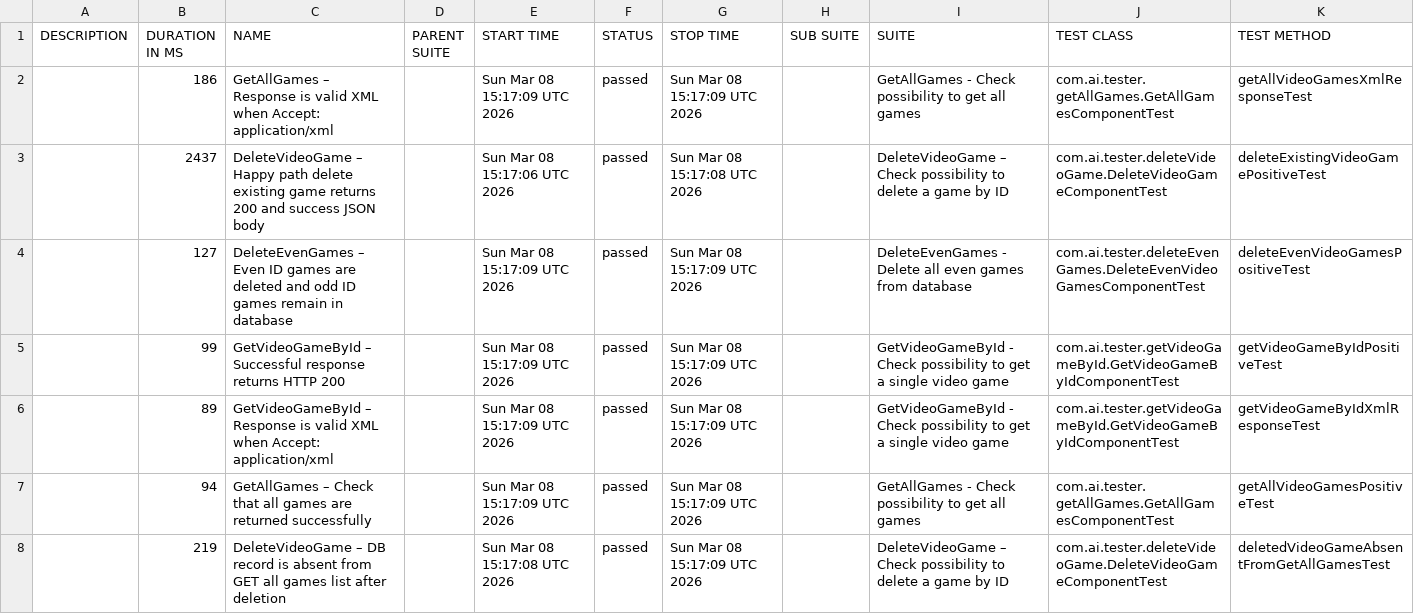
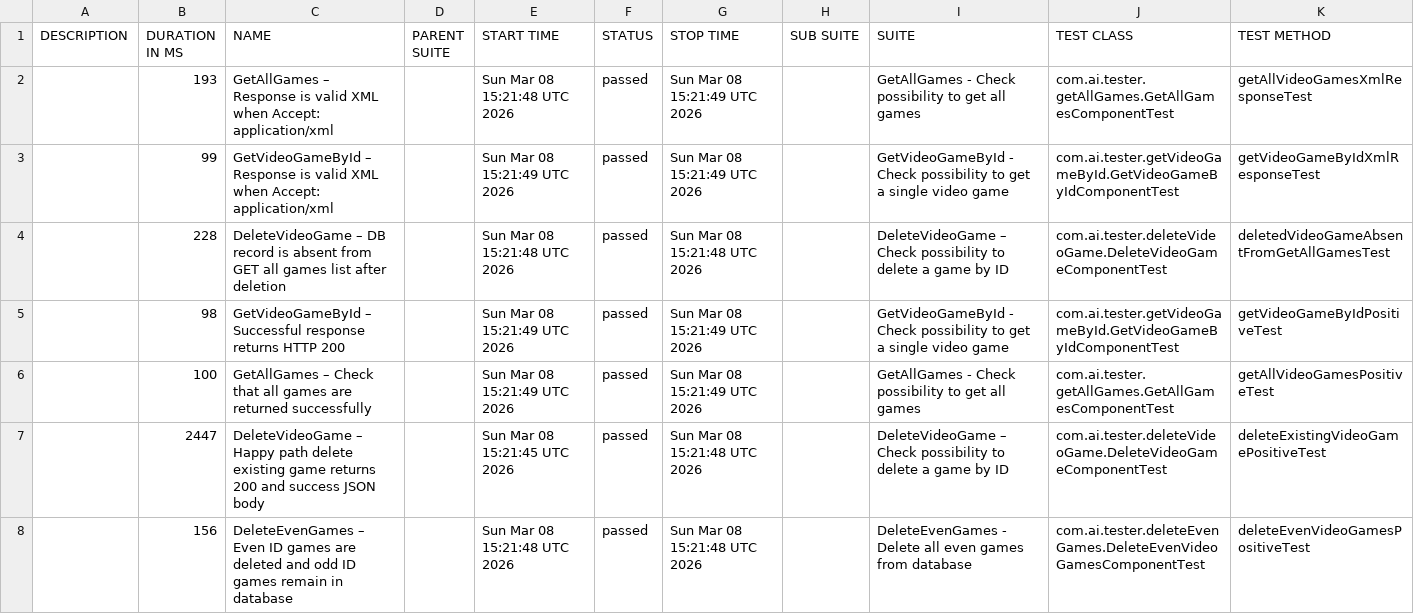
Before and after one commit to ivanKuleshin/VideoGameDB, a CSV file: pr-6/data/suites.csv, drawn as a sheet.

Commit message:
Deploying to gh-pages from @ ivanKuleshin/VideoGameDB@1e447d5befe76c41746892f2c0a62b2b3c7869d7 🚀

```diff
--- a/pr-6/data/suites.csv
+++ b/pr-6/data/suites.csv
@@ -1,8 +1,8 @@
 "DESCRIPTION","DURATION IN MS","NAME","PARENT SUITE","START TIME","STATUS","STOP TIME","SUB SUITE","SUITE","TEST CLASS","TEST METHOD"
-"","186","GetAllGames – Response is valid XML when Accept: application/xml","","Sun Mar 08 15:17:09 UTC 2026","passed","Sun Mar 08 15:17:09 UTC 2026","","GetAllGames - Check possibility to get all games","com.ai.tester.getAllGames.GetAllGamesComponentTest","getAllVideoGamesXmlResponseTest"
-"","2437","DeleteVideoGame – Happy path delete existing game returns 200 and success JSON body","","Sun Mar 08 15:17:06 UTC 2026","passed","Sun Mar 08 15:17:08 UTC 2026","","DeleteVideoGame – Check possibility to delete a game by ID","com.ai.tester.deleteVideoGame.DeleteVideoGameComponentTest","deleteExistingVideoGamePositiveTest"
-"","127","DeleteEvenGames – Even ID games are deleted and odd ID games remain in database","","Sun Mar 08 15:17:09 UTC 2026","passed","Sun Mar 08 15:17:09 UTC 2026","","DeleteEvenGames - Delete all even games from database","com.ai.tester.deleteEvenGames.DeleteEvenVideoGamesComponentTest","deleteEvenVideoGamesPositiveTest"
-"","99","GetVideoGameById – Successful response returns HTTP 200","","Sun Mar 08 15:17:09 UTC 2026","passed","Sun Mar 08 15:17:09 UTC 2026","","GetVideoGameById - Check possibility to get a single video game","com.ai.tester.getVideoGameById.GetVideoGameByIdComponentTest","getVideoGameByIdPositiveTest"
-"","89","GetVideoGameById – Response is valid XML when Accept: application/xml","","Sun Mar 08 15:17:09 UTC 2026","passed","Sun Mar 08 15:17:09 UTC 2026","","GetVideoGameById - Check possibility to get a single video game","com.ai.tester.getVideoGameById.GetVideoGameByIdComponentTest","getVideoGameByIdXmlResponseTest"
-"","94","GetAllGames – Check that all games are returned successfully","","Sun Mar 08 15:17:09 UTC 2026","passed","Sun Mar 08 15:17:09 UTC 2026","","GetAllGames - Check possibility to get all games","com.ai.tester.getAllGames.GetAllGamesComponentTest","getAllVideoGamesPositiveTest"
-"","219","DeleteVideoGame – DB record is absent from GET all games list after deletion","","Sun Mar 08 15:17:08 UTC 2026","passed","Sun Mar 08 15:17:09 UTC 2026","","DeleteVideoGame – Check possibility to delete a game by ID","com.ai.tester.deleteVideoGame.DeleteVideoGameComponentTest","deletedVideoGameAbsentFromGetAllGamesTest"
+"","193","GetAllGames – Response is valid XML when Accept: application/xml","","Sun Mar 08 15:21:48 UTC 2026","passed","Sun Mar 08 15:21:49 UTC 2026","","GetAllGames - Check possibility to get all games","com.ai.tester.getAllGames.GetAllGamesComponentTest","getAllVideoGamesXmlResponseTest"
+"","99","GetVideoGameById – Response is valid XML when Accept: application/xml","","Sun Mar 08 15:21:49 UTC 2026","passed","Sun Mar 08 15:21:49 UTC 2026","","GetVideoGameById - Check possibility to get a single video game","com.ai.tester.getVideoGameById.GetVideoGameByIdComponentTest","getVideoGameByIdXmlResponseTest"
+"","228","DeleteVideoGame – DB record is absent from GET all games list after deletion","","Sun Mar 08 15:21:48 UTC 2026","passed","Sun Mar 08 15:21:48 UTC 2026","","DeleteVideoGame – Check possibility to delete a game by ID","com.ai.tester.deleteVideoGame.DeleteVideoGameComponentTest","deletedVideoGameAbsentFromGetAllGamesTest"
+"","98","GetVideoGameById – Successful response returns HTTP 200","","Sun Mar 08 15:21:49 UTC 2026","passed","Sun Mar 08 15:21:49 UTC 2026","","GetVideoGameById - Check possibility to get a single video game","com.ai.tester.getVideoGameById.GetVideoGameByIdComponentTest","getVideoGameByIdPositiveTest"
+"","100","GetAllGames – Check that all games are returned successfully","","Sun Mar 08 15:21:49 UTC 2026","passed","Sun Mar 08 15:21:49 UTC 2026","","GetAllGames - Check possibility to get all games","com.ai.tester.getAllGames.GetAllGamesComponentTest","getAllVideoGamesPositiveTest"
+"","2447","DeleteVideoGame – Happy path delete existing game returns 200 and success JSON body","","Sun Mar 08 15:21:45 UTC 2026","passed","Sun Mar 08 15:21:48 UTC 2026","","DeleteVideoGame – Check possibility to delete a game by ID","com.ai.tester.deleteVideoGame.DeleteVideoGameComponentTest","deleteExistingVideoGamePositiveTest"
+"","156","DeleteEvenGames – Even ID games are deleted and odd ID games remain in database","","Sun Mar 08 15:21:48 UTC 2026","passed","Sun Mar 08 15:21:48 UTC 2026","","DeleteEvenGames - Delete all even games from database","com.ai.tester.deleteEvenGames.DeleteEvenVideoGamesComponentTest","deleteEvenVideoGamesPositiveTest"
```
Also changed, not shown: 22 other files.
